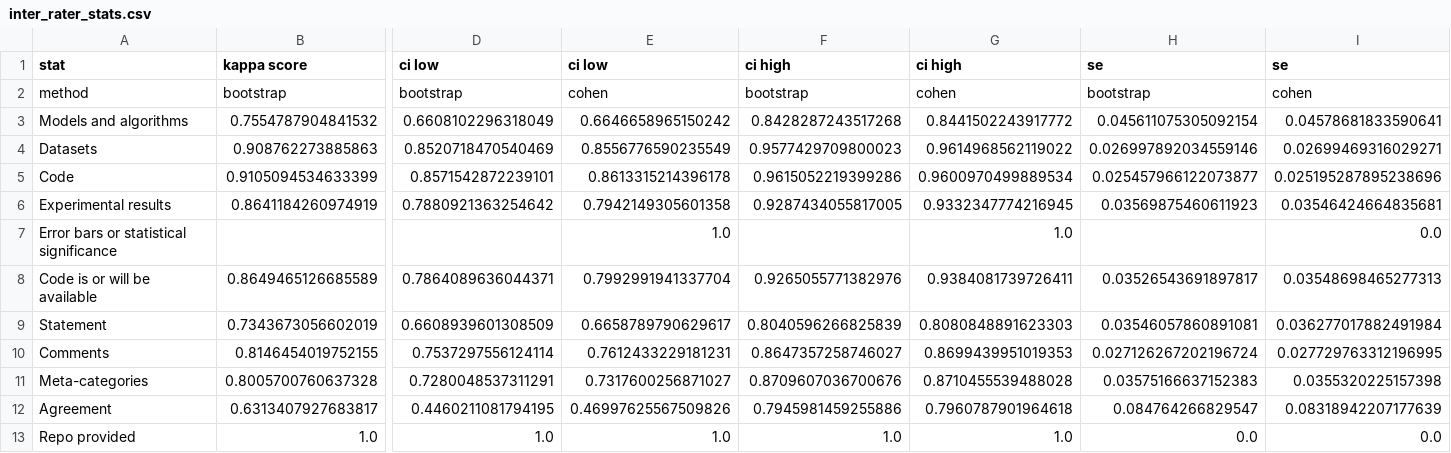
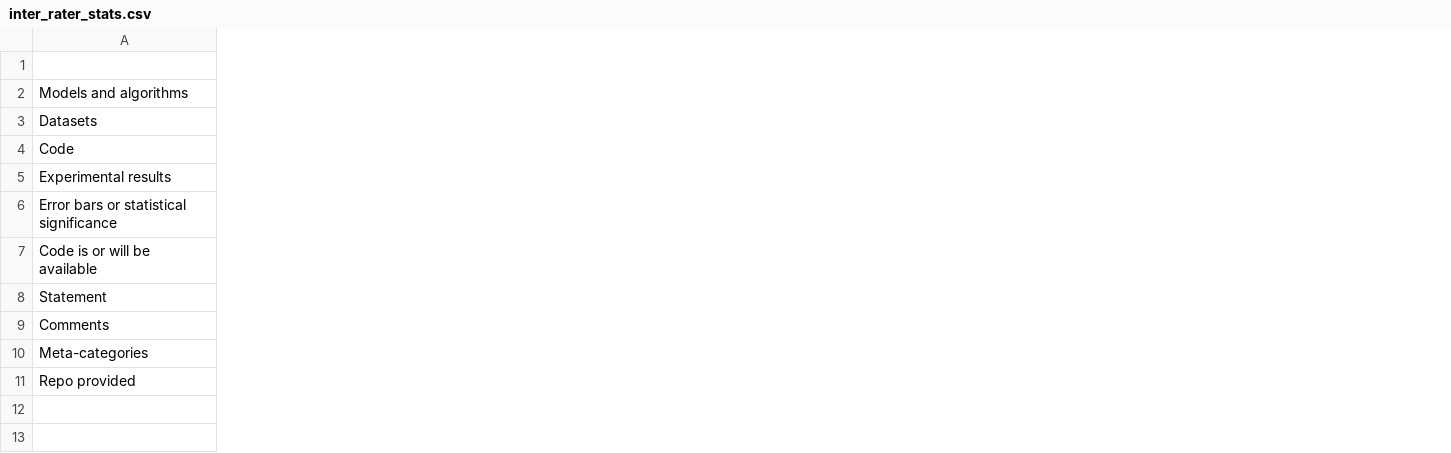
Before and after one commit to reproducibility-reviews/reproducibility-reviews, a CSV file: stats_inter_rater/inter_rater_stats.csv, drawn as a sheet; only a part is shown, gaps mark what is left out; removed rows and columns are numbered as before the commit, all else as after; rows hold the shown columns only; the diff covers the shown part only; the diff names each change by its address in the sheet, - before the commit and + after, or states it on an @@ line.

Commit message:
update notebooks/2. inter_raters_analysis.ipynb

```diff
--- a/stats_inter_rater/inter_rater_stats.csv
+++ b/stats_inter_rater/inter_rater_stats.csv
-column B (kappa score), rows 3-11: 0.7554787904841532 | 0.908762273885863 | 0.9105094534633399 | 0.8641184260974919 |  | 0.8649465126685589 | 0.7343673056602019 | 0.8146454019752155 | 0.8005700760637328; row 13: 1.0
-column D (ci low), rows 3-11: 0.6608102296318049 | 0.8520718470540469 | 0.8571542872239101 | 0.7880921363254642 |  | 0.7864089636044371 | 0.6608939601308509 | 0.7537297556124114 | 0.7280048537311291; row 13: 1.0
-column E (ci low), rows 3-11: 0.6646658965150242 | 0.8556776590235549 | 0.8613315214396178 | 0.7942149305601358 | 1.0 | 0.7992991941337704 | 0.6658789790629617 | 0.7612433229181231 | 0.7317600256871027; row 13: 1.0
-column F (ci high), rows 3-11: 0.8428287243517268 | 0.9577429709800023 | 0.9615052219399286 | 0.9287434055817005 |  | 0.9265055771382976 | 0.8040596266825839 | 0.8647357258746027 | 0.8709607036700676; row 13: 1.0
-column G (ci high), rows 3-11: 0.8441502243917772 | 0.9614968562119022 | 0.9600970499889534 | 0.9332347774216945 | 1.0 | 0.9384081739726411 | 0.8080848891623303 | 0.8699439951019353 | 0.8710455539488028; row 13: 1.0
-column H (se), rows 3-11: 0.045611075305092154 | 0.026997892034559146 | 0.025457966122073877 | 0.03569875460611923 |  | 0.03526543691897817 | 0.03546057860891081 | 0.027126267202196724 | 0.03575166637152383; row 13: 0.0
-column I (se), rows 3-11: 0.04578681833590641 | 0.02699469316029271 | 0.025195287895238696 | 0.03546424664835681 | 0.0 | 0.03548698465277313 | 0.036277017882491984 | 0.027729763312196995 | 0.0355320225157398; row 13: 0.0
-A1: stat
+A1: (empty)
-row 2: method | bootstrap | bootstrap | cohen | bootstrap | cohen | bootstrap | cohen
-row 12: Agreement | 0.6313407927683817 | 0.4460211081794195 | 0.46997625567509826 | 0.7945981459255886 | 0.7960787901964618 | 0.084764266829547 | 0.08318942207177639
```
Also changed, not shown: 3 added columns and 2 removed columns elsewhere in this file, 2 other files.
